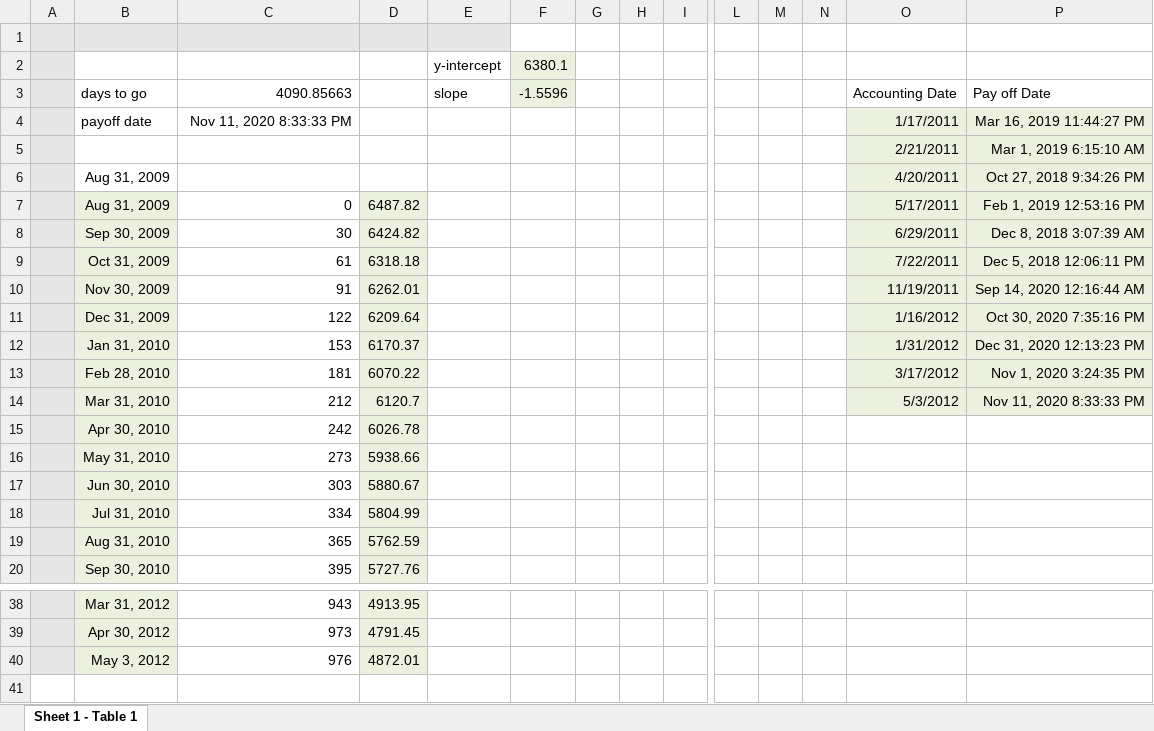
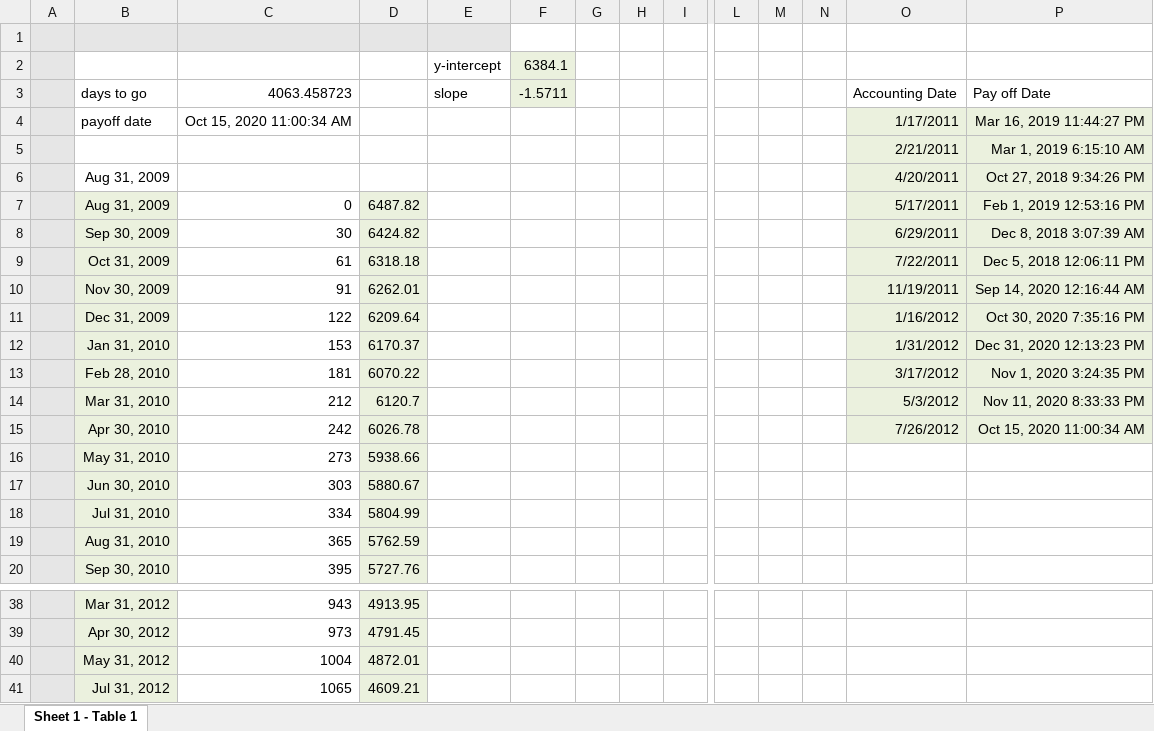
Before and after one commit to djp3/LUCI, an Excel workbook: vending/Vending Pay-Off.xlsx, sheet Sheet 1 - Table 1, drawn as a sheet; only a part is shown, gaps mark what is left out; values as stored, in another font and other column widths than the file's, no borders; charts and pictures not drawn; rows hold the shown columns only; the diff names each change by its address in the sheet, - before the commit and + after, or states it on an @@ line.

```diff
--- a/vending/Vending Pay-Off.xlsx (sheet Sheet 1 - Table 1)
+++ b/vending/Vending Pay-Off.xlsx (sheet Sheet 1 - Table 1)
-F2: 6380.1
+F2: 6384.1
-C3: 4090.85663
+C3: 4063.458723
-F3: -1.5596
+F3: -1.5711
-C4: Nov 11, 2020 8:33:33 PM
+C4: Oct 15, 2020 11:00:34 AM
-O15: (empty)
+O15: 7/26/2012
-O15:P15 fill: none
+O15:P15 fill: #EBF1DE
-P15: (empty)
+P15: Oct 15, 2020 11:00:34 AM
-B40: May 3, 2012
+B40: May 31, 2012
-C40: 976
+C40: 1004
+row 41:  | Jul 31, 2012 | 1065 | 4609.21
```
Also changed, not shown: charts or pictures, 4 other files.
